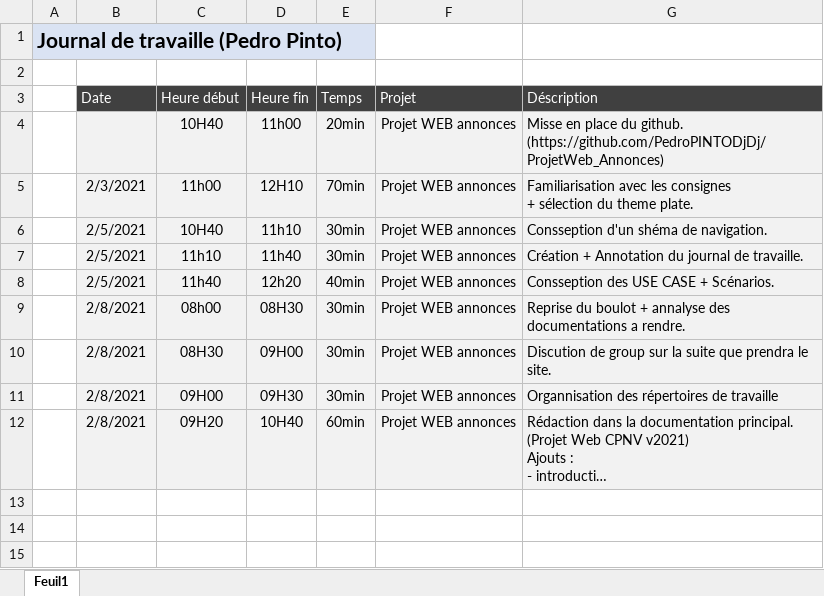
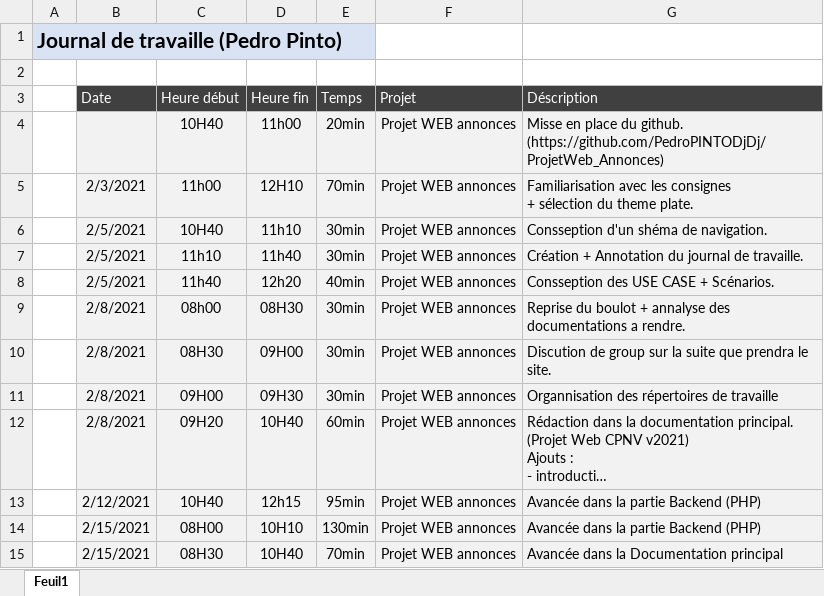
Before and after one commit to CPNV-PedroPINTO/ProjetWeb_Annonces, an Excel workbook: Journeaux de travaille/Journal_PedroPinto.xlsx, sheet Feuil1, drawn as a sheet; long unchanged cells end in …; values as stored, in another font and other column widths than the file's, no borders; table styles not drawn; the diff names each change by its address in the sheet, - before the commit and + after, or states it on an @@ line.

Commit message:
Doc Avancée+Organisation

```diff
--- a/Journeaux de travaille/Journal_PedroPinto.xlsx (sheet Feuil1)
+++ b/Journeaux de travaille/Journal_PedroPinto.xlsx (sheet Feuil1)
+row 13:  | 2/12/2021 | 10H40 | 12h15 | 95min | Projet WEB annonces | Avancée dans la partie Backend (PHP)
+row 14:  | 2/15/2021 | 08H00 | 10H10 | 130min | Projet WEB annonces | Avancée dans la partie Backend (PHP)
+row 15:  | 2/15/2021 | 08H30 | 10H40 | 70min | Projet WEB annonces | Avancée dans la Documentation principal
```
Also changed, not shown: 12 other files.
